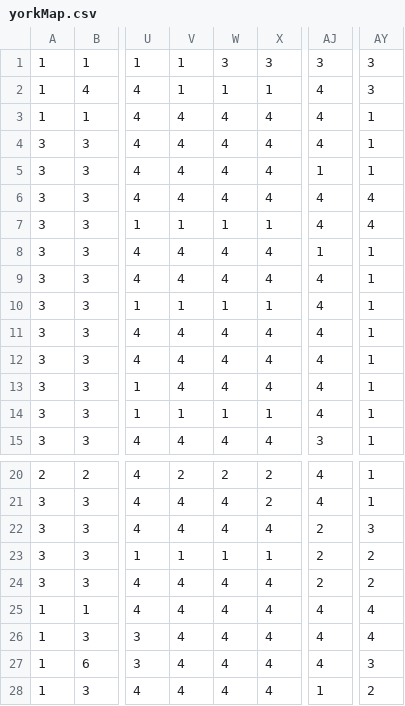
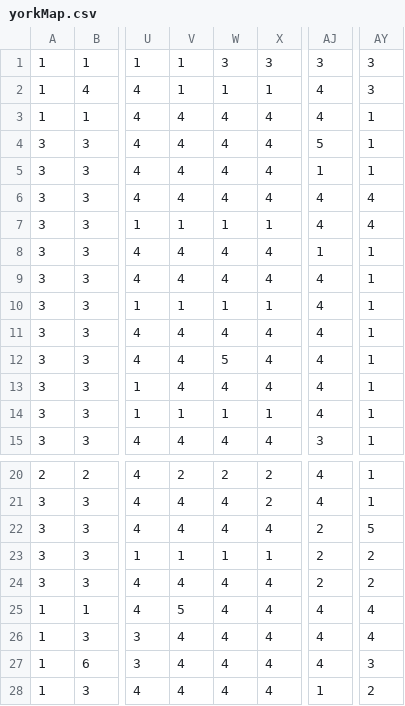
Before and after one commit to MichaelShep/Septagon3, a CSV file: core/src/Data/yorkMap.csv, drawn as a sheet; only a part is shown, gaps mark what is left out; the diff names each change by its address in the sheet, - before the commit and + after, or states it on an @@ line.

```diff
--- a/core/src/Data/yorkMap.csv
+++ b/core/src/Data/yorkMap.csv
-AJ4: 4
+AJ4: 5
-W12: 4
+W12: 5
-AY22: 3
+AY22: 5
-V25: 4
+V25: 5
```
Also changed, not shown: 8 other files.
